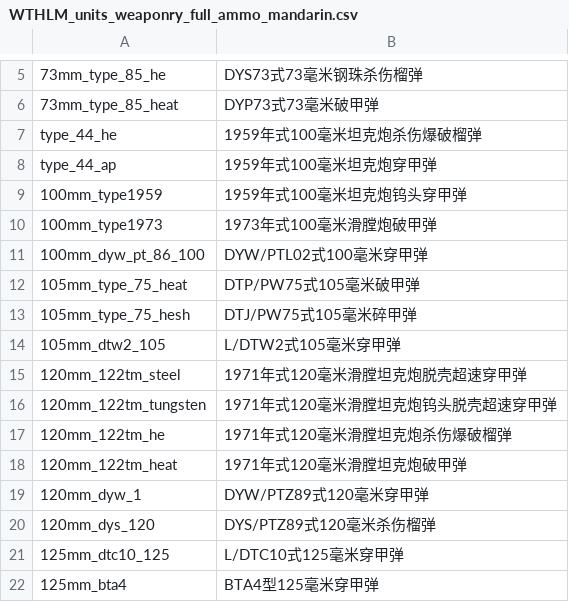
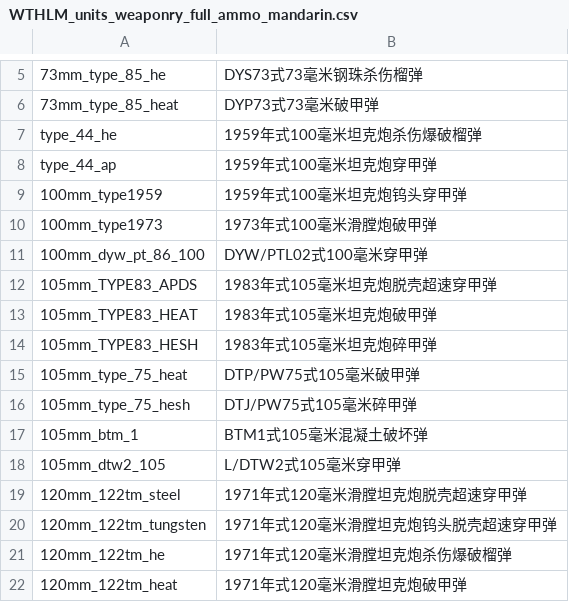
Before and after one commit to Addysaurus/lang_modding, a CSV file: packages/Package_Full_Ammo_Names_Mandarin/WTHLM_units_weaponry_full_ammo_mandarin.csv, drawn as a sheet; only a part is shown, gaps mark what is left out; the shorter side is filled out with more unchanged rows; the diff names each change by its address in the sheet, - before the commit and + after, or states it on an @@ line.

Commit message:
Mandarin_1.00.00d154-ac1; Full_Ammo_Mandarin_1.00.00d16-ac1

```diff
--- a/packages/Package_Full_Ammo_Names_Mandarin/WTHLM_units_weaponry_full_ammo_mandarin.csv
+++ b/packages/Package_Full_Ammo_Names_Mandarin/WTHLM_units_weaponry_full_ammo_mandarin.csv
+row 12: 105mm_TYPE83_APDS | 1983年式105毫米坦克炮脱壳超速穿甲弹
+row 13: 105mm_TYPE83_HEAT | 1983年式105毫米坦克炮破甲弹
+row 14: 105mm_TYPE83_HESH | 1983年式105毫米坦克炮碎甲弹
+row 17: 105mm_btm_1 | BTM1式105毫米混凝土破坏弹
```
Also changed, not shown: packages/Package_Mandarin/WTHLM_units_weaponry_mandarin.csv.
